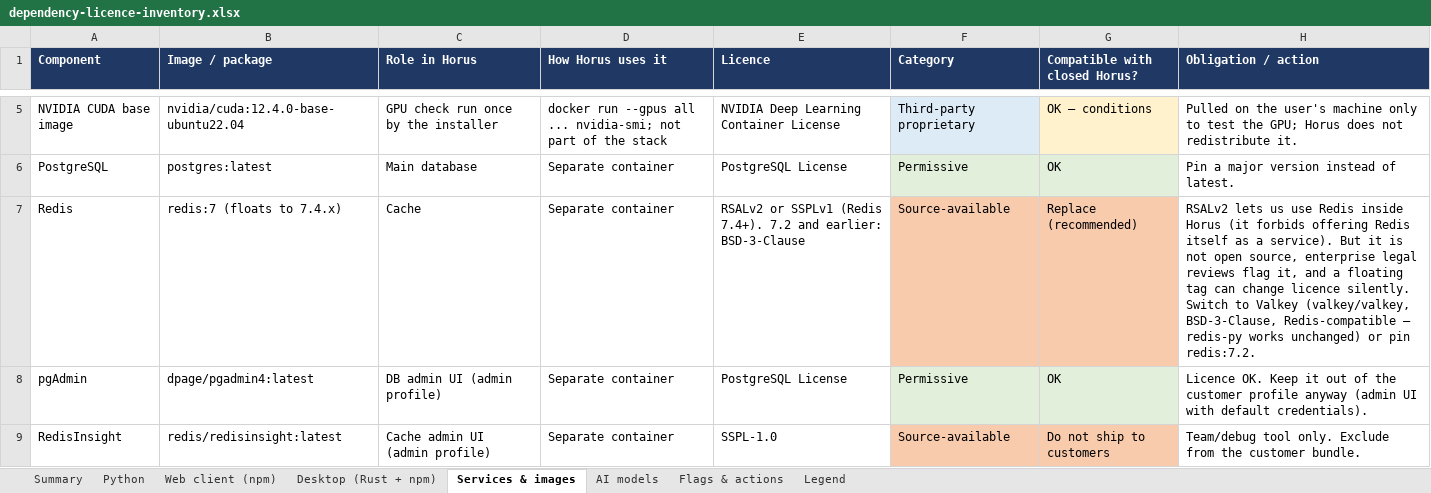
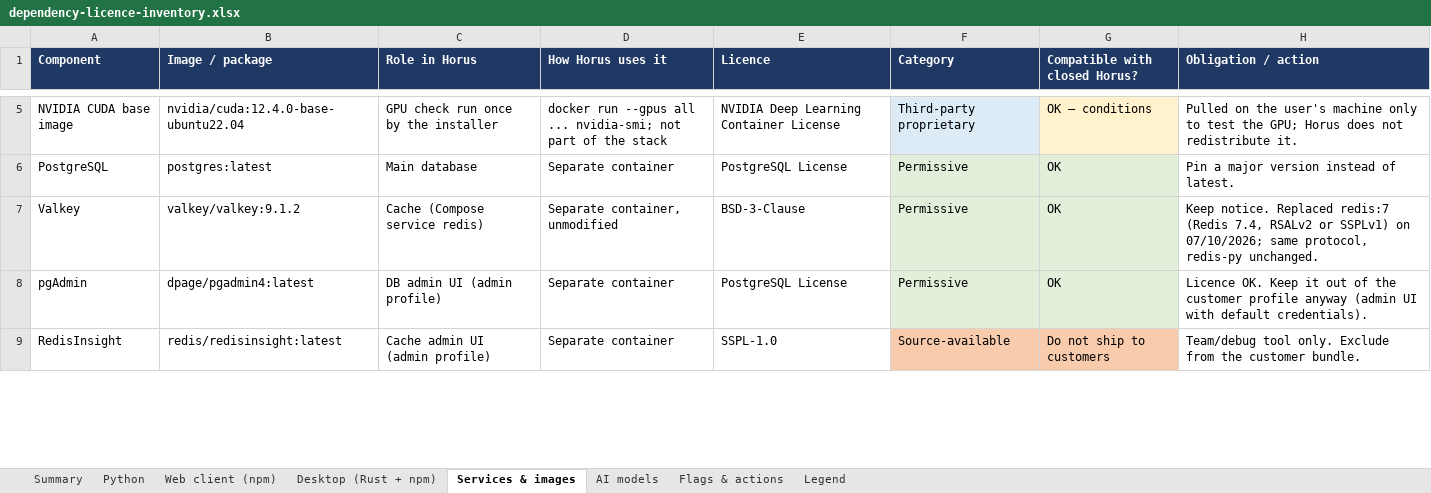
Before and after one commit to Horus-EIP/horus, an Excel workbook: docs/eip/dependency-licence-inventory.xlsx, sheet Services & images, drawn as a sheet; only a part is shown, gaps mark what is left out; values as stored, in another font and other column widths than the file's, no borders; table styles not drawn; removed rows and columns are numbered as before the commit, all else as after; the diff names each change by its address in the sheet, - before the commit and + after, or states it on an @@ line.

Commit message:
[~] Compose: Valkey instead of Redis
The cache now runs valkey/valkey:9.1.2 (BSD-3-Clause) instead of
redis:7, which had moved to Redis 7.4 under RSALv2 or SSPL. The service
keeps its name and the REDIS_* settings, the healthcheck uses
valkey-cli, and the server starts as valkey-server so it drops root.
Valkey refuses the RDB files Redis 7.4 wrote, so it starts on a new
valkey_data volume; it only held keys that expire within a day.
Checked on a throwaway stack: login, a protected route, logout and the
refused token after it all go through Valkey. Docs, THIRD_PARTY_NOTICES
and the licence inventory follow.

```diff
--- a/docs/eip/dependency-licence-inventory.xlsx (sheet Services & images)
+++ b/docs/eip/dependency-licence-inventory.xlsx (sheet Services & images)
-row 7: Redis | redis:7 (floats to 7.4.x) | Cache | Separate container | RSALv2 or SSPLv1 (Redis 7.4+). 7.2 and earlier: BSD-3-Clause | Source-available | Replace (recommended) | RSALv2 lets us use Redis inside Horus (it forbids offering Redis itself as a service). But it is not open source, enterprise legal reviews flag it, and a floating tag can change licence silently. Switch to Valkey (valkey/valkey, BSD-3-Clause, Redis-compatible – redis-py works unchanged) or pin redis:7.2.
+row 7: Valkey | valkey/valkey:9.1.2 | Cache (Compose service redis) | Separate container, unmodified | BSD-3-Clause | Permissive | OK | Keep notice. Replaced redis:7 (Redis 7.4, RSALv2 or SSPLv1) on 07/10/2026; same protocol, redis-py unchanged.
```
Also changed, not shown: sheet Flags & actions, sheet Summary, 7 other files.
